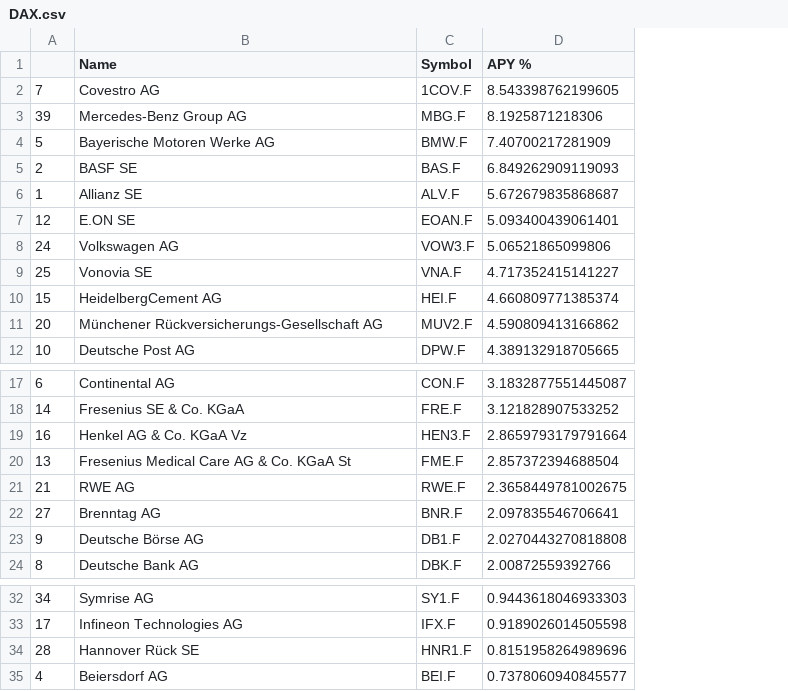
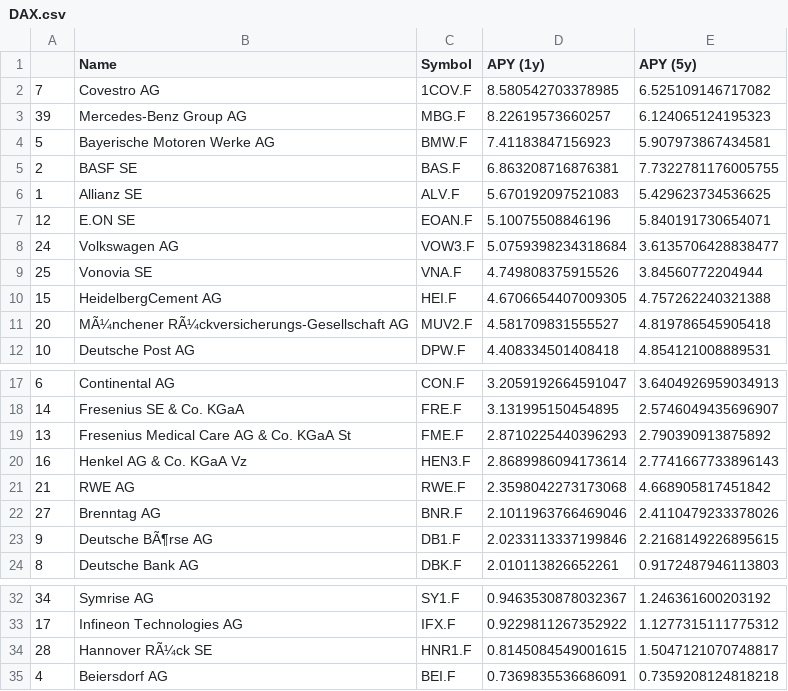
Before and after one commit to f1she3/yh-stocks, a CSV file: data/indices/DAX.csv, drawn as a sheet; only a part is shown, gaps mark what is left out; removed rows and columns are numbered as before the commit, all else as after; the diff names each change by its address in the sheet, - before the commit and + after, or states it on an @@ line.

```diff
--- a/data/indices/DAX.csv
+++ b/data/indices/DAX.csv
-column D (APY %), rows 2-12: 8.543398762199605 | 8.1925871218306 | 7.40700217281909 | 6.849262909119093 | 5.672679835868687 | 5.093400439061401 | 5.06521865099806 | 4.717352415141227 | 4.660809771385374 | 4.590809413166862 | 4.389132918705665; rows 17-19: 3.1832877551445087 | 3.121828907533252 | 2.8659793179791664; rows 21-24: 2.3658449781002675 | 2.097835546706641 | 2.0270443270818808 | 2.00872559392766; rows 32-35: 0.9443618046933303 | 0.9189026014505598 | 0.8151958264989696 | 0.7378060940845577
+column D (APY (1y)), rows 2-12: 8.580542703378985 | 8.22619573660257 | 7.41183847156923 | 6.863208716876381 | 5.670192097521083 | 5.10075508846196 | 5.0759398234318684 | 4.749808375915526 | 4.6706654407009305 | 4.581709831555527 | 4.408334501408418; rows 17-18: 3.2059192664591047 | 3.131995150454895; rows 20-24: 2.8689986094173614 | 2.3598042273173068 | 2.1011963766469046 | 2.0233113337199846 | 2.010113826652261; rows 32-35: 0.9463530878032367 | 0.9229811267352922 | 0.8145084549001615 | 0.7369835536686091
+column E (APY (5y)), rows 2-12: 6.525109146717082 | 6.124065124195323 | 5.907973867434581 | 7.7322781176005755 | 5.429623734536625 | 5.840191730654071 | 3.6135706428838477 | 3.84560772204944 | 4.757262240321388 | 4.819786545905418 | 4.854121008889531; rows 17-18: 3.6404926959034913 | 2.5746049435696907; rows 20-24: 2.7741667733896143 | 4.668905817451842 | 2.4110479233378026 | 2.2168149226895615 | 0.9172487946113803; rows 32-35: 1.246361600203192 | 1.1277315111775312 | 1.5047121070748817 | 0.7359208124818218
-B11 (Name): Münchener Rückversicherungs-Gesellschaft AG
+B11 (Name): MÃ¼nchener RÃ¼ckversicherungs-Gesellschaft AG
@@ row 20 moved to row 19: 13 @@
-B23 (Name): Deutsche Börse AG
+B23 (Name): Deutsche BÃ¶rse AG
-B34 (Name): Hannover Rück SE
+B34 (Name): Hannover RÃ¼ck SE
```
Also changed, not shown: data/countries/France.csv, data/countries/Germany.csv, 8 other files.
